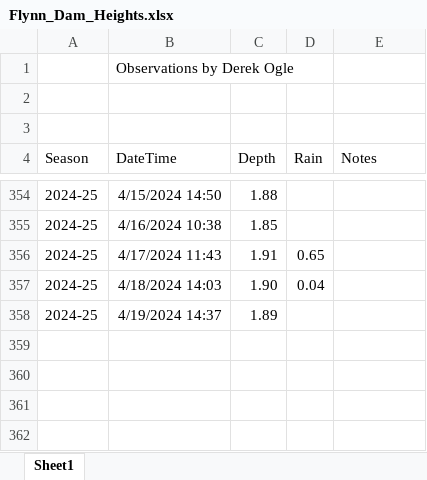
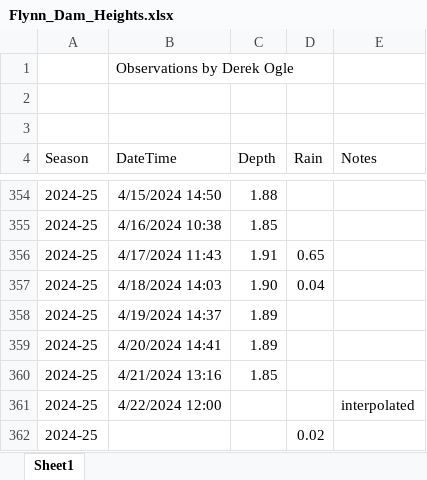
Before and after one commit to droglenc/droglenc.github.io, an Excel workbook: portfolio/posts/_data/Flynn_Dam_Heights.xlsx, sheet Sheet1, drawn as a sheet; only a part is shown, gaps mark what is left out; values as stored, in another font and other column widths than the file's, no borders; the diff names each change by its address in the sheet, - before the commit and + after, or states it on an @@ line.

```diff
--- a/portfolio/posts/_data/Flynn_Dam_Heights.xlsx (sheet Sheet1)
+++ b/portfolio/posts/_data/Flynn_Dam_Heights.xlsx (sheet Sheet1)
+row 359: 2024-25 | 4/20/2024 14:41 | 1.89
+row 360: 2024-25 | 4/21/2024 13:16 | 1.85
+row 361: 2024-25 | 4/22/2024 12:00 |  |  | interpolated
+row 362: 2024-25 |  |  | 0.02
```
Also changed, not shown: 2 other files.
